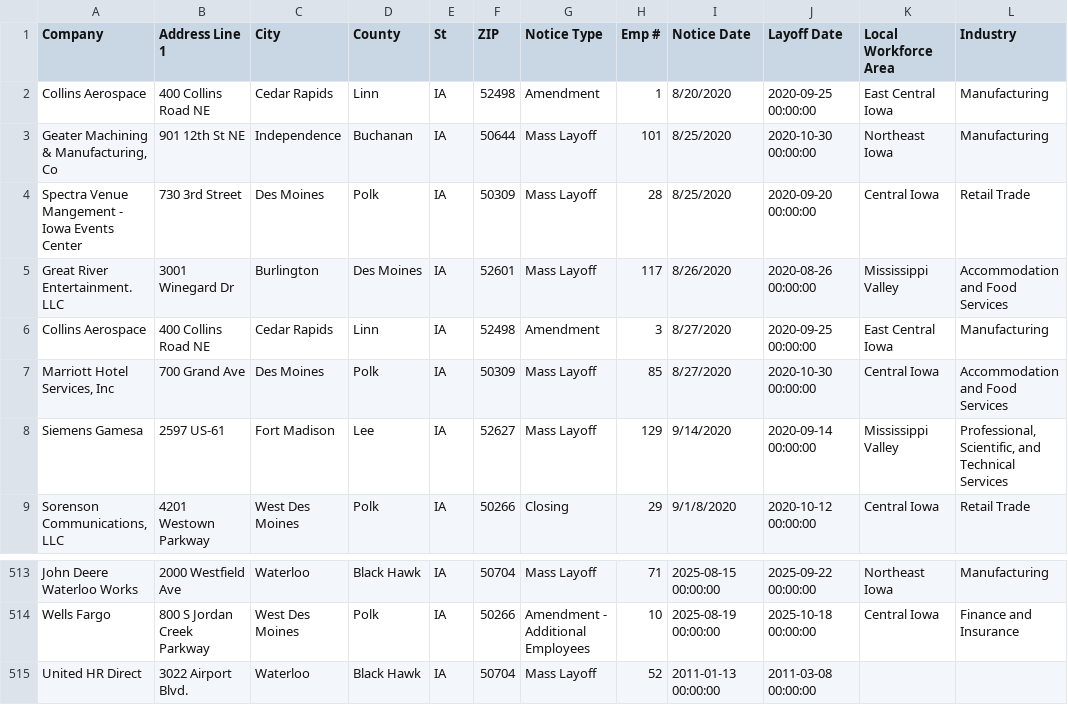
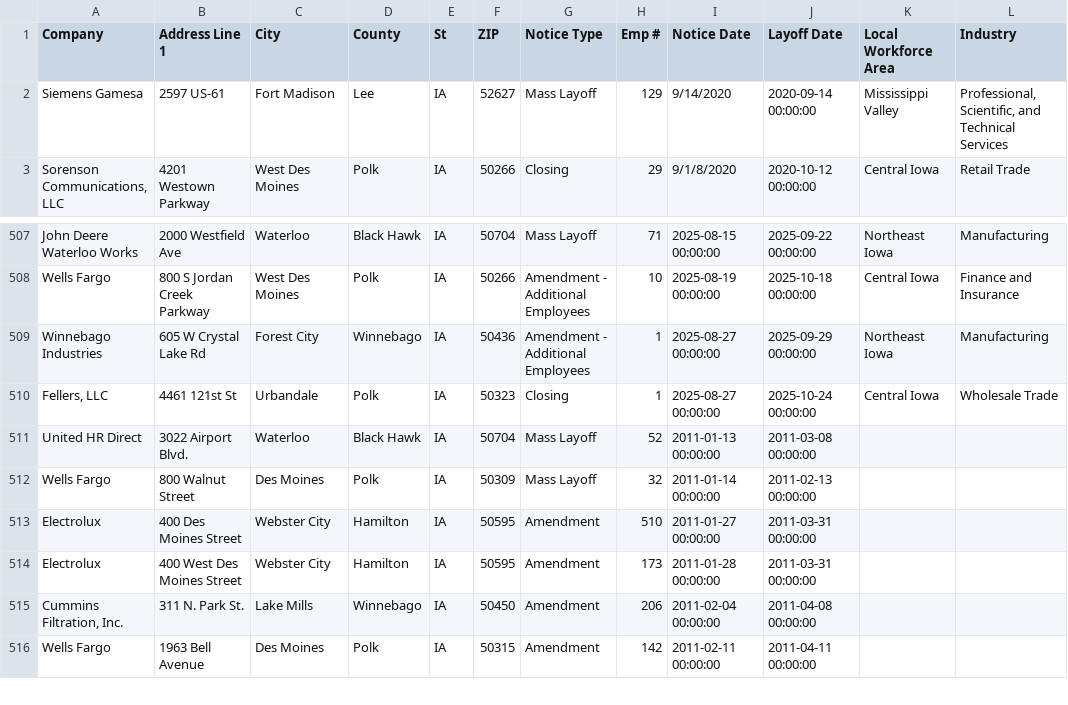
Before and after one commit to rosakettumaki/git-hub-actions-nicar-2025, a CSV file: data/ia.csv, drawn as a sheet; only a part is shown, gaps mark what is left out; the shorter side is filled out with more unchanged rows; removed rows and columns are numbered as before the commit, all else as after; the diff names each change by its address in the sheet, - before the commit and + after, or states it on an @@ line.

```diff
--- a/data/ia.csv
+++ b/data/ia.csv
-row 2: Collins Aerospace | 400 Collins Road NE | Cedar Rapids | Linn | IA | 52498 | Amendment | 1 | 8/20/2020 | 2020-09-25 00:00:00 | East Central Iowa | Manufacturing
-row 3: Geater Machining & Manufacturing, Co | 901 12th St NE | Independence | Buchanan | IA | 50644 | Mass Layoff | 101 | 8/25/2020 | 2020-10-30 00:00:00 | Northeast Iowa | Manufacturing
-row 4: Spectra Venue Mangement - Iowa Events Center | 730 3rd Street | Des Moines | Polk | IA | 50309 | Mass Layoff | 28 | 8/25/2020 | 2020-09-20 00:00:00 | Central Iowa | Retail Trade
-row 5: Great River Entertainment. LLC | 3001 Winegard Dr | Burlington | Des Moines | IA | 52601 | Mass Layoff | 117 | 8/26/2020 | 2020-08-26 00:00:00 | Mississippi Valley | Accommodation and Food Services
-row 6: Collins Aerospace | 400 Collins Road NE | Cedar Rapids | Linn | IA | 52498 | Amendment | 3 | 8/27/2020 | 2020-09-25 00:00:00 | East Central Iowa | Manufacturing
-row 7: Marriott Hotel Services, Inc | 700 Grand Ave | Des Moines | Polk | IA | 50309 | Mass Layoff | 85 | 8/27/2020 | 2020-10-30 00:00:00 | Central Iowa | Accommodation and Food Services
+row 509: Winnebago Industries | 605 W Crystal Lake Rd | Forest City | Winnebago | IA | 50436 | Amendment - Additional Employees | 1 | 2025-08-27 00:00:00 | 2025-09-29 00:00:00 | Northeast Iowa | Manufacturing
+row 510: Fellers, LLC | 4461 121st St | Urbandale | Polk | IA | 50323 | Closing | 1 | 2025-08-27 00:00:00 | 2025-10-24 00:00:00 | Central Iowa | Wholesale Trade
```
Also changed, not shown: 1 other file.
